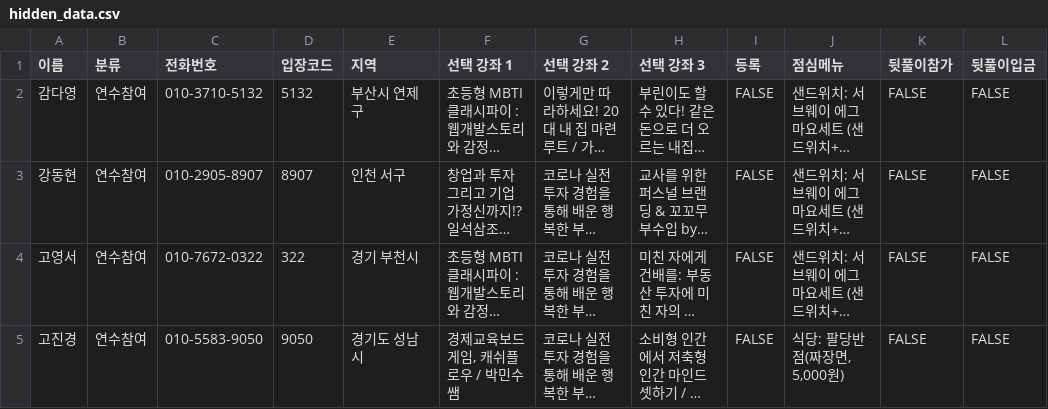
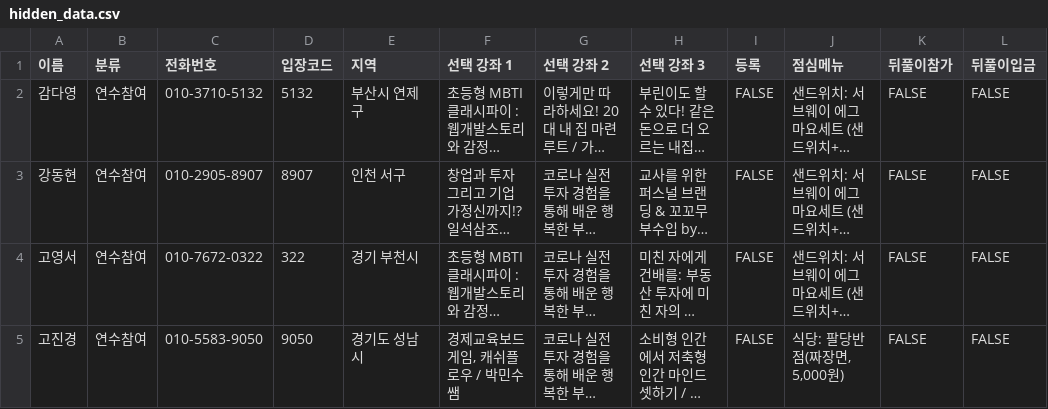
Before and after one commit to soave424/fineconday, a CSV file: data/hidden_data.csv, drawn as a sheet; only a part is shown; long unchanged cells end in …; the diff names each change by its address in the sheet, - before the commit and + after, or states it on an @@ line.

```diff
--- a/data/hidden_data.csv
+++ b/data/hidden_data.csv
-K1: 뒷풀이참가
+K1: 뒤풀이참가
-L1: 뒷풀이입금
+L1: 뒤풀이입금
```
